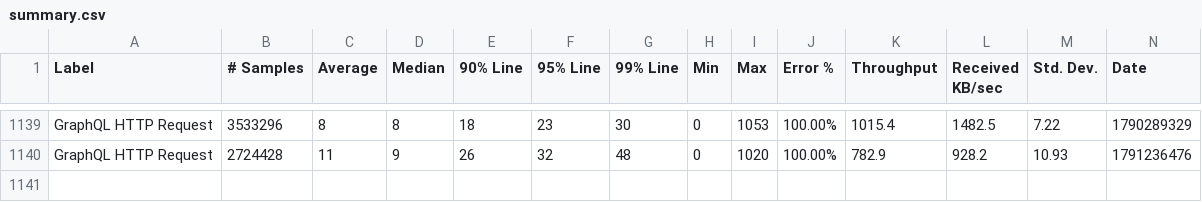
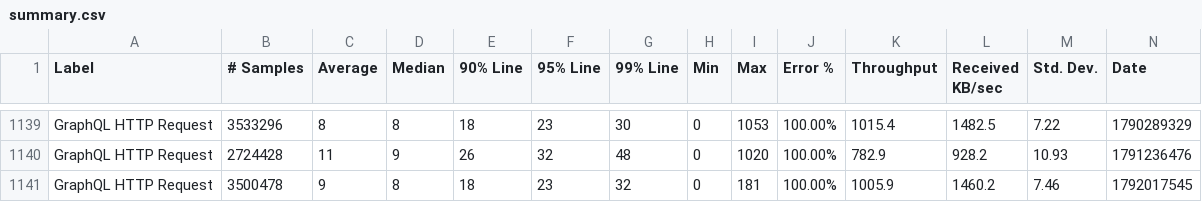
Before and after one commit to ballerina-platform/module-ballerina-graphql, a CSV file: load-tests/snowtooth/results/summary.csv, drawn as a sheet; only a part is shown, gaps mark what is left out; rows hold the shown columns only; the diff names each change by its address in the sheet, - before the commit and + after, or states it on an @@ line.

Commit message:
Update snowtooth test results on Wed Oct 14 22:39:44 UTC 2026

```diff
--- a/load-tests/snowtooth/results/summary.csv
+++ b/load-tests/snowtooth/results/summary.csv
+row 1141: GraphQL HTTP Request | 3500478 | 9 | 8 | 18 | 23 | 32 | 0 | 181 | 100.00% | 1005.9 | 1460.2 | 7.46 | 1792017545
```
